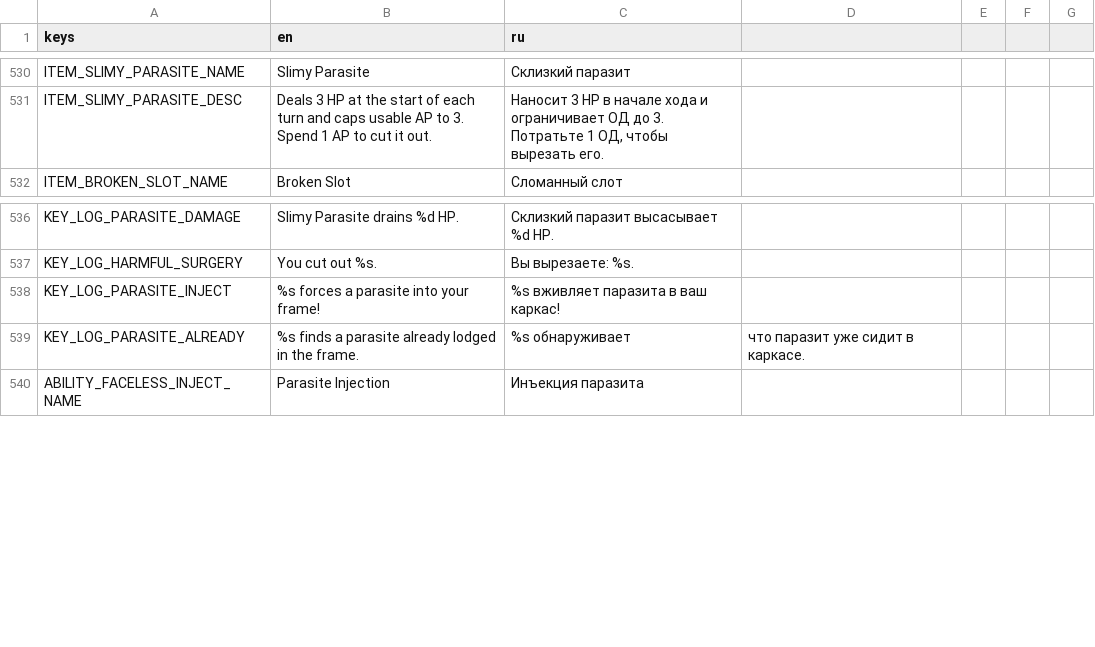
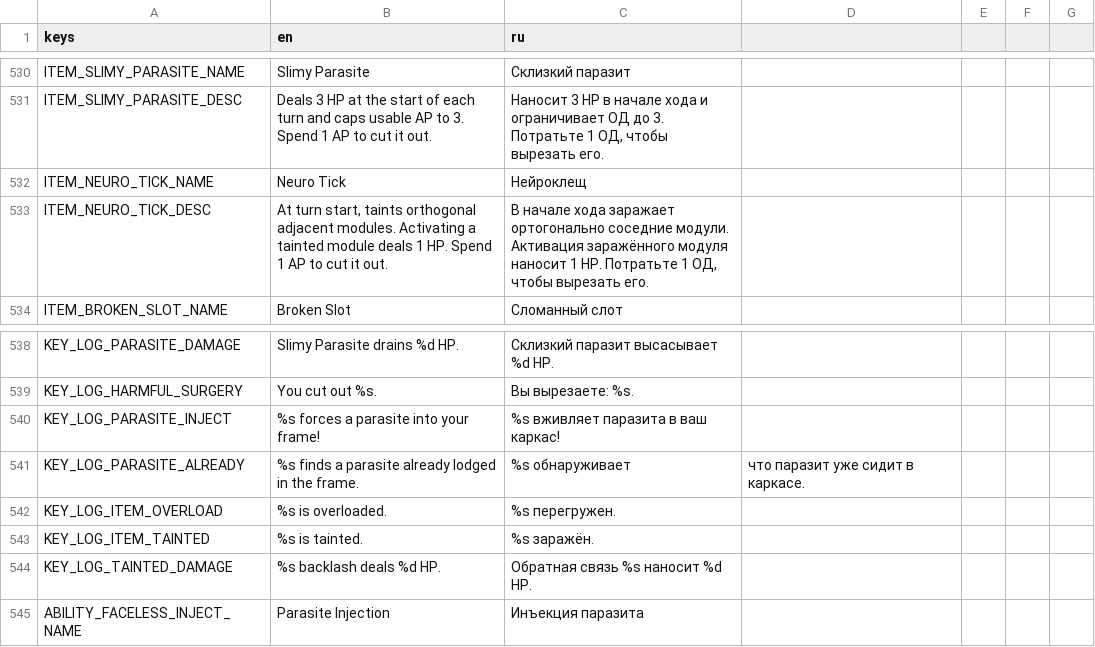
Before and after one commit to vtyurin89/framewrack_v1, a CSV file: translations/translations.csv, drawn as a sheet; only a part is shown, gaps mark what is left out.

Commit message:
feat: added item statuses

```diff
--- a/translations/translations.csv
+++ b/translations/translations.csv
@@ -531,2 +531,4 @@ ITEM_SLIMY_PARASITE_NAME,Slimy Parasite,Склизкий паразит
 ITEM_SLIMY_PARASITE_DESC,"Deals 3 HP at the start of each turn and caps usable AP to 3. Spend 1 AP to cut it out.","Наносит 3 HP в начале хода и ограничивает ОД до 3. Потратьте 1 ОД, чтобы вырезать его."
+ITEM_NEURO_TICK_NAME,Neuro Tick,Нейроклещ
+ITEM_NEURO_TICK_DESC,"At turn start, taints orthogonal adjacent modules. Activating a tainted module deals 1 HP. Spend 1 AP to cut it out.","В начале хода заражает ортогонально соседние модули. Активация заражённого модуля наносит 1 HP. Потратьте 1 ОД, чтобы вырезать его."
 ITEM_BROKEN_SLOT_NAME,Broken Slot,Сломанный слот
@@ -539,2 +541,5 @@ KEY_LOG_PARASITE_INJECT,%s forces a parasite into your frame!,%s вживляе
 KEY_LOG_PARASITE_ALREADY,%s finds a parasite already lodged in the frame.,%s обнаруживает, что паразит уже сидит в каркасе.
+KEY_LOG_ITEM_OVERLOAD,%s is overloaded.,%s перегружен.
+KEY_LOG_ITEM_TAINTED,%s is tainted.,%s заражён.
+KEY_LOG_TAINTED_DAMAGE,%s backlash deals %d HP.,Обратная связь %s наносит %d HP.
 ABILITY_FACELESS_INJECT_NAME,Parasite Injection,Инъекция паразита
```
Also changed, not shown: data/items.csv, 8 other files.
